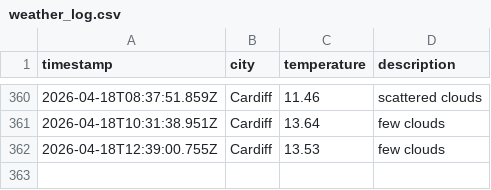
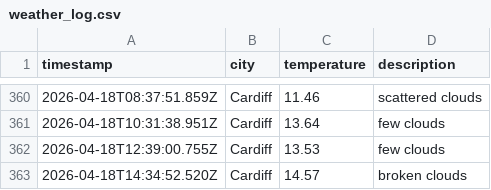
Before and after one commit to olilliterate/weatherAppJS, a CSV file: data/weather_log.csv, drawn as a sheet; only a part is shown, gaps mark what is left out.

```diff
--- a/data/weather_log.csv
+++ b/data/weather_log.csv
@@ -362 +362,2 @@ timestamp,city,temperature,description
 2026-04-18T12:39:00.755Z,Cardiff,13.53,few clouds
+2026-04-18T14:34:52.520Z,Cardiff,14.57,broken clouds
```
Also changed, not shown: 1 other file.
